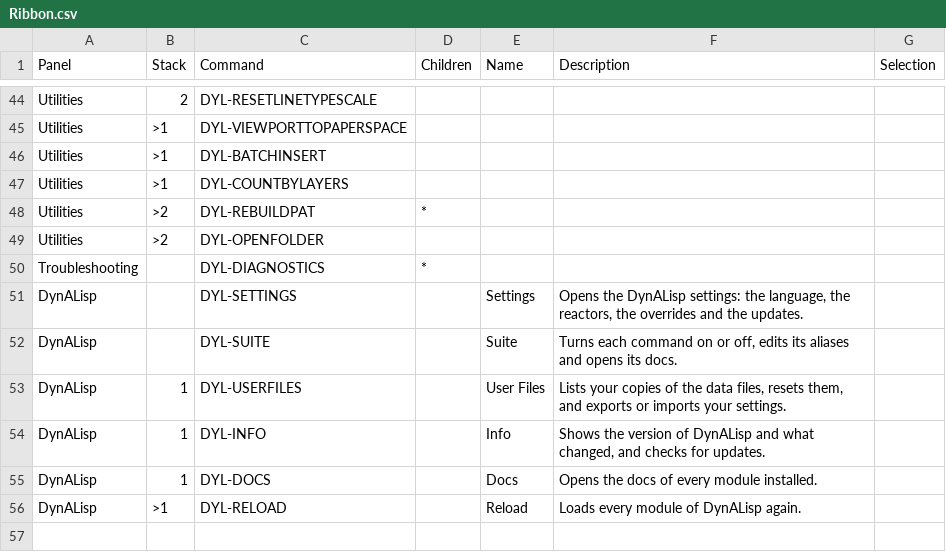
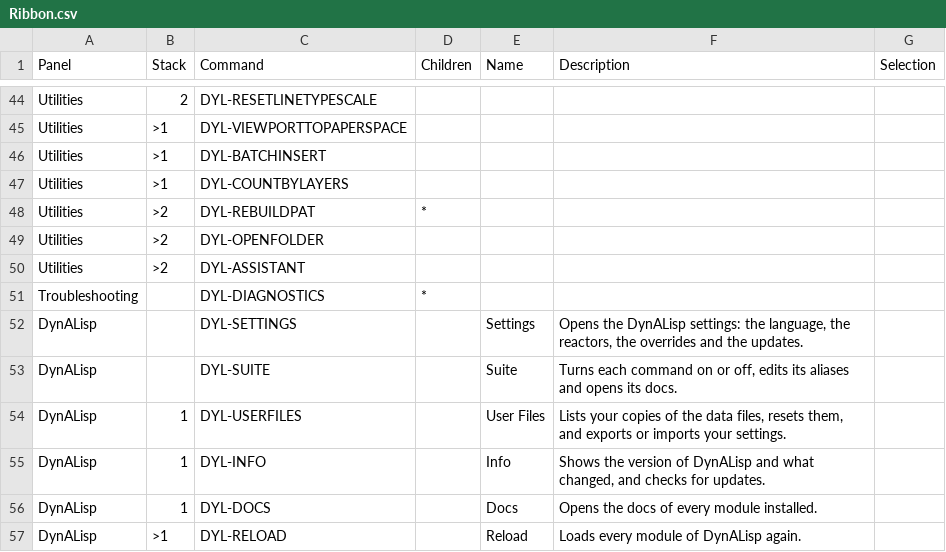
Before and after one commit to samagior/DynALisp.bundle, a CSV file: Installer/Ribbon/Ribbon.csv, drawn as a sheet; only a part is shown, gaps mark what is left out; the diff names each change by its address in the sheet, - before the commit and + after, or states it on an @@ line.

```diff
--- a/Installer/Ribbon/Ribbon.csv
+++ b/Installer/Ribbon/Ribbon.csv
+row 50: Utilities | >2 | DYL-ASSISTANT
```
Also changed, not shown: Contents/Resources/Aliases.csv, Contents/Resources/StartupSuite.csv, 12 other files.
